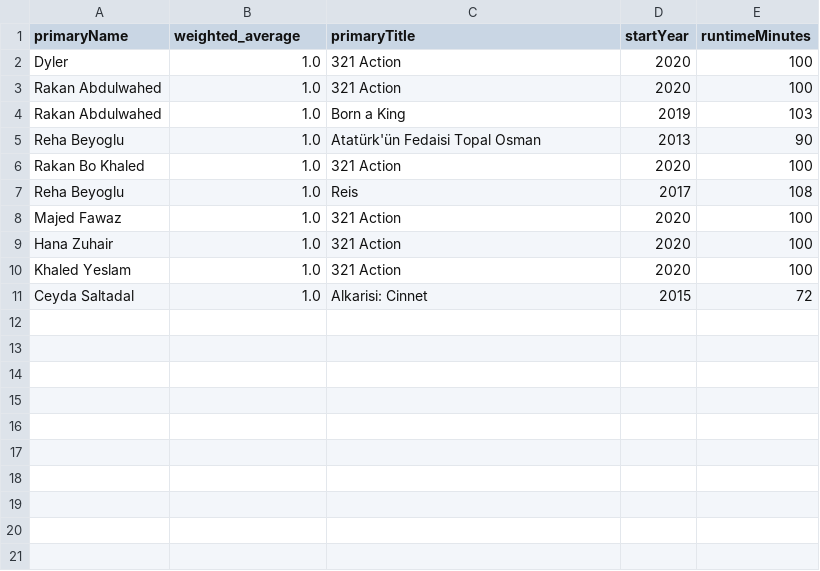
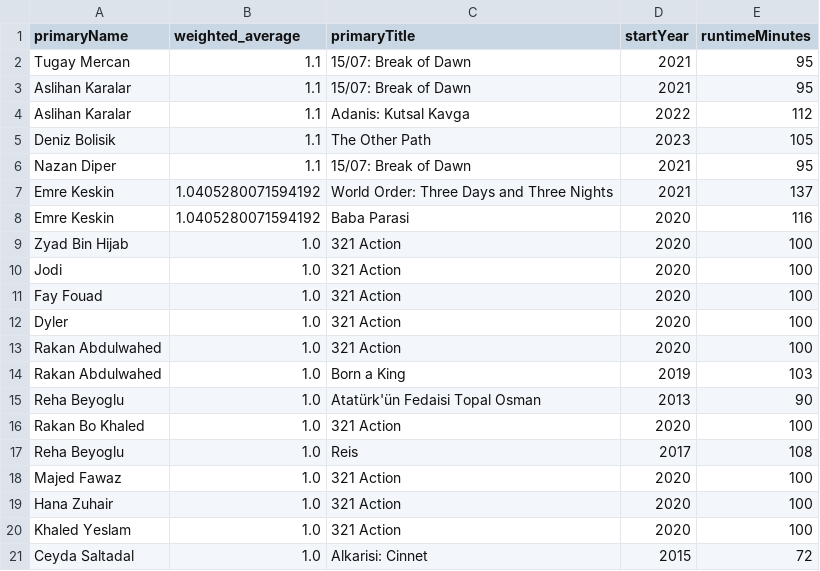
Before and after one commit to RuiVelho/My-movie-review-prediction, a CSV file: table_actor_10_tail.csv, drawn as a sheet; the diff names each change by its address in the sheet, - before the commit and + after, or states it on an @@ line.

```diff
--- a/table_actor_10_tail.csv
+++ b/table_actor_10_tail.csv
+row 2: Tugay Mercan | 1.1 | 15/07: Break of Dawn | 2021 | 95
+row 3: Aslihan Karalar | 1.1 | 15/07: Break of Dawn | 2021 | 95
+row 4: Aslihan Karalar | 1.1 | Adanis: Kutsal Kavga | 2022 | 112
+row 5: Deniz Bolisik | 1.1 | The Other Path | 2023 | 105
+row 6: Nazan Diper | 1.1 | 15/07: Break of Dawn | 2021 | 95
+row 7: Emre Keskin | 1.0405280071594192 | World Order: Three Days and Three Nights | 2021 | 137
+row 8: Emre Keskin | 1.0405280071594192 | Baba Parasi | 2020 | 116
+row 9: Zyad Bin Hijab | 1.0 | 321 Action | 2020 | 100
+row 10: Jodi | 1.0 | 321 Action | 2020 | 100
+row 11: Fay Fouad | 1.0 | 321 Action | 2020 | 100
```
Also changed, not shown: table_actor_10.csv, 2 other files.
